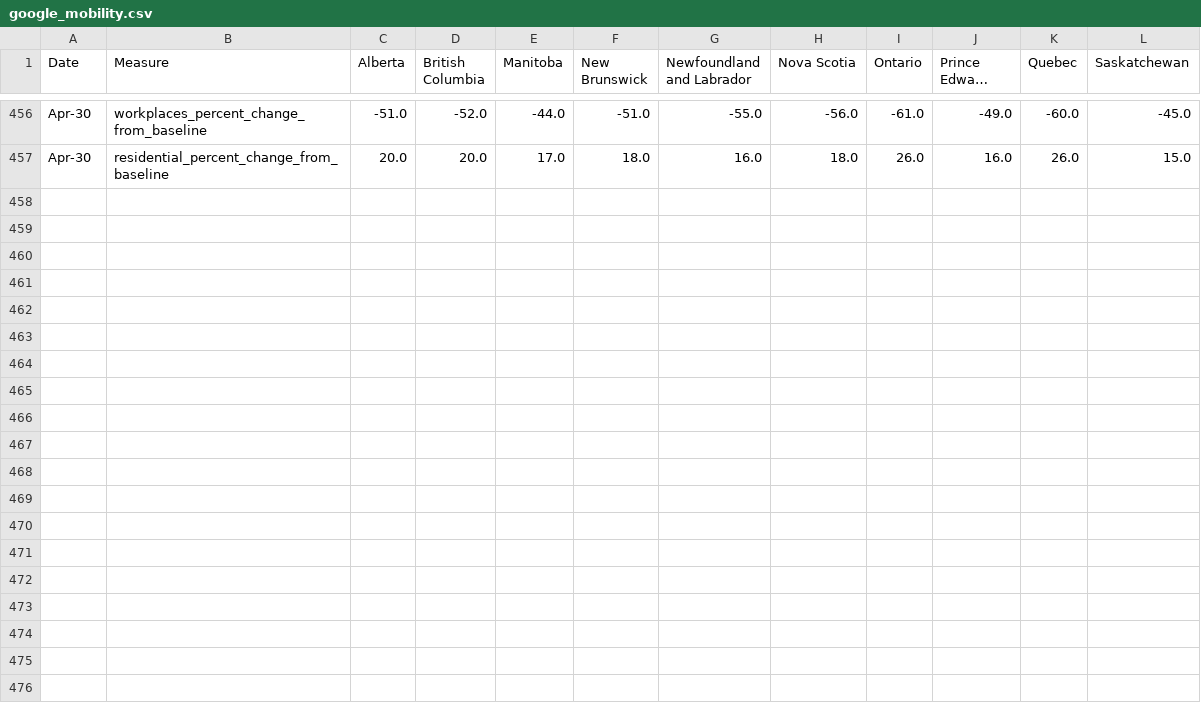
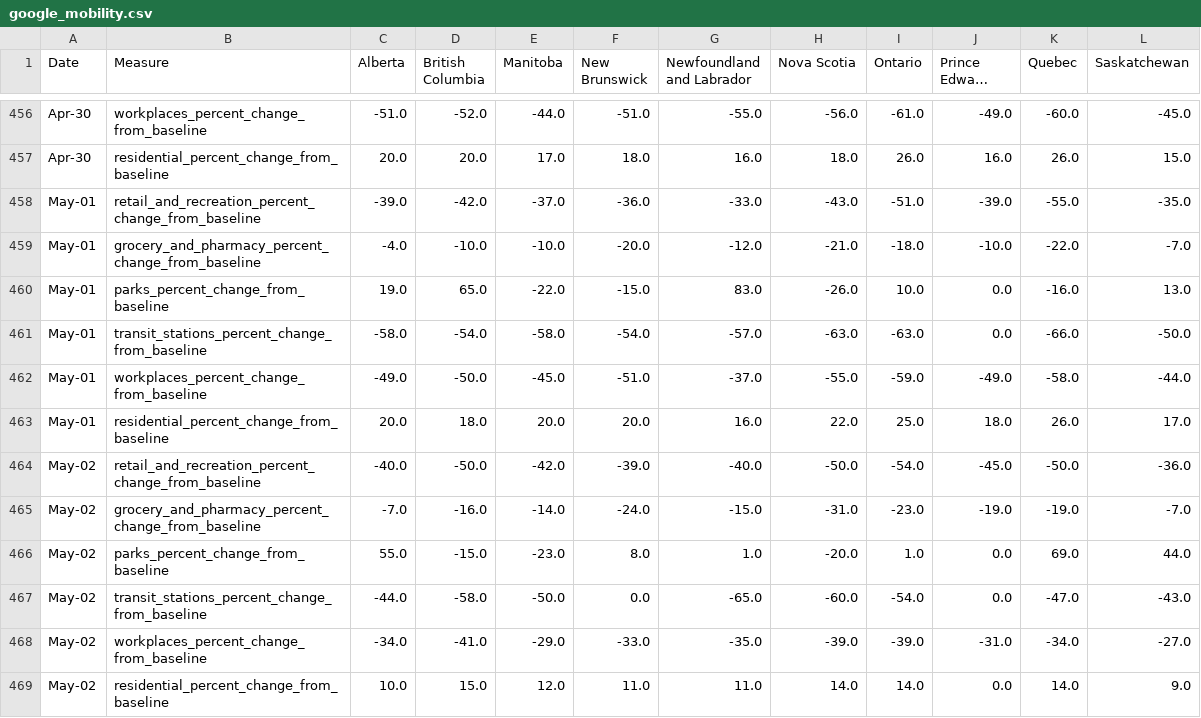
Before and after one commit to cdhoweinstitute/COVID-Canada, a CSV file: google_mobility.csv, drawn as a sheet; only a part is shown, gaps mark what is left out; long unchanged cells end in ….

```diff
--- a/google_mobility.csv
+++ b/google_mobility.csv
@@ -457 +457,13 @@ Apr-30,workplaces_percent_change_from_baseline,-51.0,-52.0,-44.0,-51.0,-55.0,-56
 Apr-30,residential_percent_change_from_baseline,20.0,20.0,17.0,18.0,16.0,18.0,26.0,16.0,26.0,15.0
+May-01,retail_and_recreation_percent_change_from_baseline,-39.0,-42.0,-37.0,-36.0,-33.0,-43.0,-51.0,-39.0,-55.0,-35.0
+May-01,grocery_and_pharmacy_percent_change_from_baseline,-4.0,-10.0,-10.0,-20.0,-12.0,-21.0,-18.0,-10.0,-22.0,-7.0
+May-01,parks_percent_change_from_baseline,19.0,65.0,-22.0,-15.0,83.0,-26.0,10.0,0.0,-16.0,13.0
+May-01,transit_stations_percent_change_from_baseline,-58.0,-54.0,-58.0,-54.0,-57.0,-63.0,-63.0,0.0,-66.0,-50.0
+May-01,workplaces_percent_change_from_baseline,-49.0,-50.0,-45.0,-51.0,-37.0,-55.0,-59.0,-49.0,-58.0,-44.0
+May-01,residential_percent_change_from_baseline,20.0,18.0,20.0,20.0,16.0,22.0,25.0,18.0,26.0,17.0
+May-02,retail_and_recreation_percent_change_from_baseline,-40.0,-50.0,-42.0,-39.0,-40.0,-50.0,-54.0,-45.0,-50.0,-36.0
+May-02,grocery_and_pharmacy_percent_change_from_baseline,-7.0,-16.0,-14.0,-24.0,-15.0,-31.0,-23.0,-19.0,-19.0,-7.0
+May-02,parks_percent_change_from_baseline,55.0,-15.0,-23.0,8.0,1.0,-20.0,1.0,0.0,69.0,44.0
+May-02,transit_stations_percent_change_from_baseline,-44.0,-58.0,-50.0,0.0,-65.0,-60.0,-54.0,0.0,-47.0,-43.0
+May-02,workplaces_percent_change_from_baseline,-34.0,-41.0,-29.0,-33.0,-35.0,-39.0,-39.0,-31.0,-34.0,-27.0
+May-02,residential_percent_change_from_baseline,10.0,15.0,12.0,11.0,11.0,14.0,14.0,0.0,14.0,9.0
```
Also changed, not shown: apple_mobility.csv, growth.csv, 5 other files.
